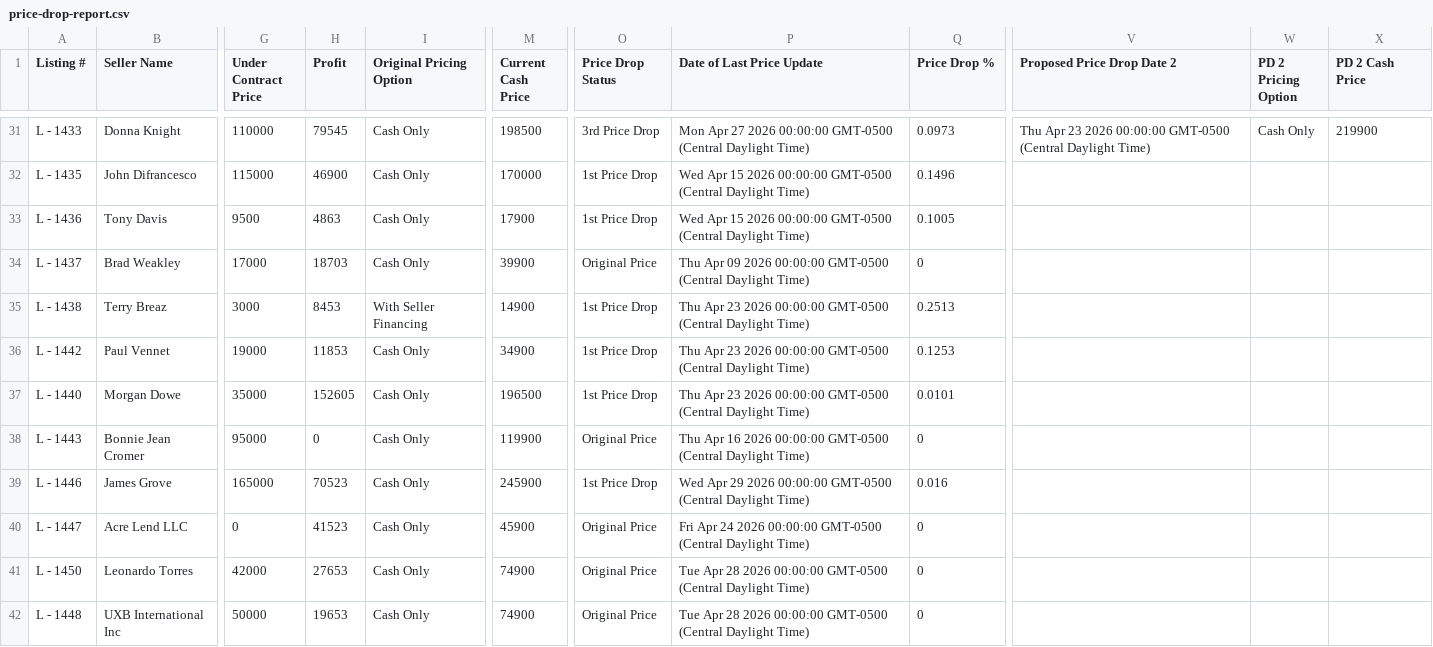
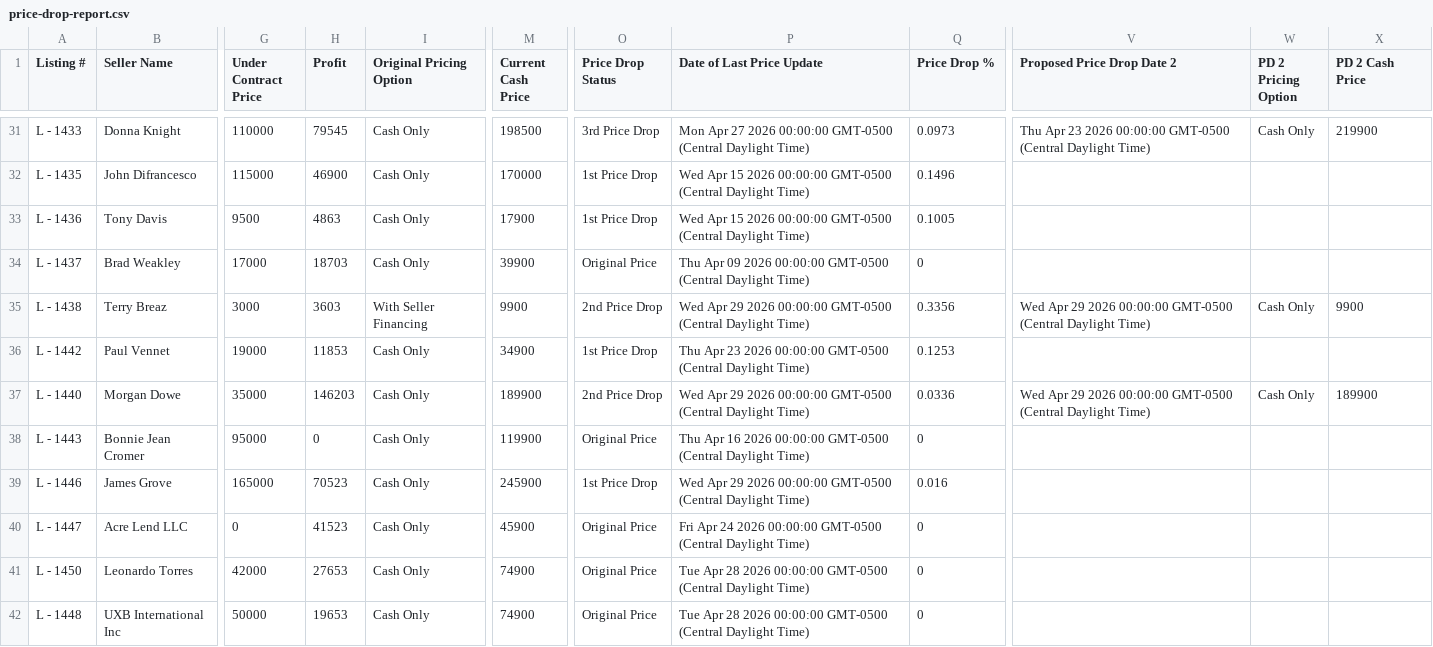
Before and after one commit to ArtOaing/Property-Card-Reports, a CSV file: data/price-drop-report.csv, drawn as a sheet; only a part is shown, gaps mark what is left out; the diff covers the shown part only; the diff names each change by its address in the sheet, - before the commit and + after, or states it on an @@ line.

Commit message:
Update price-drop-report.csv from Google Sheets

```diff
--- a/data/price-drop-report.csv
+++ b/data/price-drop-report.csv
-H35 (Profit): 8453
+H35 (Profit): 3603
-M35 (Current Cash Price): 14900
+M35 (Current Cash Price): 9900
-O35 (Price Drop Status): 1st Price Drop
+O35 (Price Drop Status): 2nd Price Drop
-P35 (Date of Last Price Update): Thu Apr 23 2026 00:00:00…
+P35 (Date of Last Price Update): Wed Apr 29 2026 00:00:00…
-Q35 (Price Drop %): 0.2513
+Q35 (Price Drop %): 0.3356
-V35 (Proposed Price Drop Date 2): (empty)
+V35 (Proposed Price Drop Date 2): Wed Apr 29 2026 00:00:00 GMT-0500 (Central Daylight Time)
-W35 (PD 2 Pricing Option): (empty)
+W35 (PD 2 Pricing Option): Cash Only
-X35 (PD 2 Cash Price): (empty)
+X35 (PD 2 Cash Price): 9900
-H37 (Profit): 152605
+H37 (Profit): 146203
-M37 (Current Cash Price): 196500
+M37 (Current Cash Price): 189900
-O37 (Price Drop Status): 1st Price Drop
+O37 (Price Drop Status): 2nd Price Drop
-P37 (Date of Last Price Update): Thu Apr 23 2026 00:00:00…
+P37 (Date of Last Price Update): Wed Apr 29 2026 00:00:00…
-Q37 (Price Drop %): 0.0101
+Q37 (Price Drop %): 0.0336
-V37 (Proposed Price Drop Date 2): (empty)
+V37 (Proposed Price Drop Date 2): Wed Apr 29 2026 00:00:00 GMT-0500 (Central Daylight Time)
-W37 (PD 2 Pricing Option): (empty)
+W37 (PD 2 Pricing Option): Cash Only
-X37 (PD 2 Cash Price): (empty)
+X37 (PD 2 Cash Price): 189900
```
Also changed, not shown: 32 edited cells elsewhere in this file.
